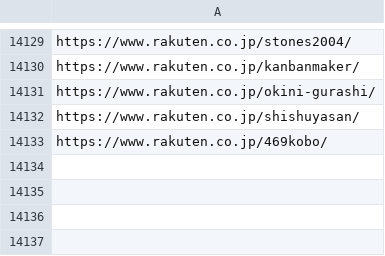
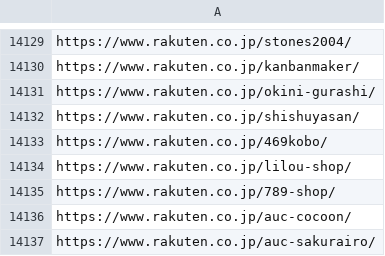
Before and after one commit to toaruman/PROLE, a CSV file: rakuten_scraping.csv, drawn as a sheet; only a part is shown, gaps mark what is left out; the diff names each change by its address in the sheet, - before the commit and + after, or states it on an @@ line.

```diff
--- a/rakuten_scraping.csv
+++ b/rakuten_scraping.csv
+row 14134: https://www.rakuten.co.jp/lilou-shop/
+row 14135: https://www.rakuten.co.jp/789-shop/
+row 14136: https://www.rakuten.co.jp/auc-cocoon/
+row 14137: https://www.rakuten.co.jp/auc-sakurairo/
```
Also changed, not shown: 1 other file.
